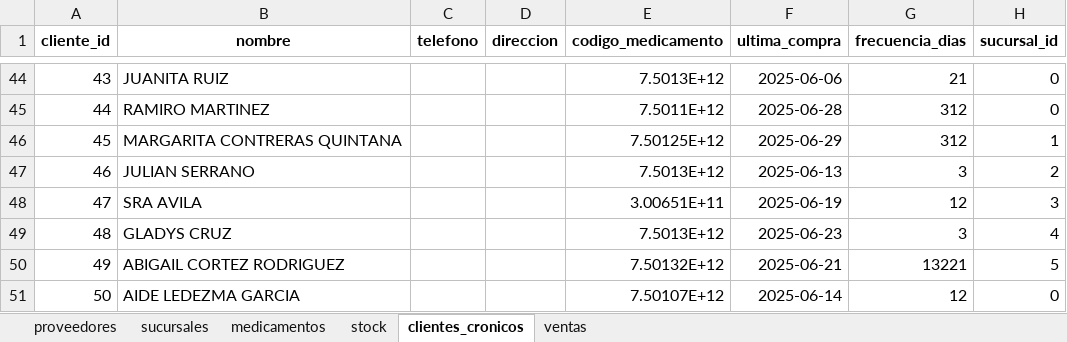
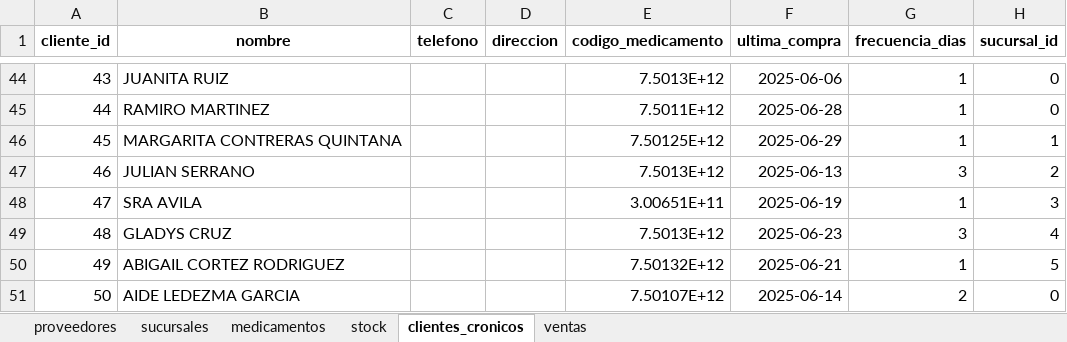
Before and after one commit to CarlosSGR/farmacia_alertas, an Excel workbook: data/dummy_data.xlsx, sheet clientes_cronicos, drawn as a sheet; only a part is shown, gaps mark what is left out; values as stored, in another font and other column widths than the file's, no borders; the diff covers the shown part only; the diff names each change by its address in the sheet, - before the commit and + after, or states it on an @@ line.

```diff
--- a/data/dummy_data.xlsx (sheet clientes_cronicos)
+++ b/data/dummy_data.xlsx (sheet clientes_cronicos)
-G44 (frecuencia_dias): 21
+G44 (frecuencia_dias): 1
-G45:G46 (frecuencia_dias): 312
+G45:G46 (frecuencia_dias): 1
-G48 (frecuencia_dias): 12
+G48 (frecuencia_dias): 1
-G50 (frecuencia_dias): 13221
+G50 (frecuencia_dias): 1
-G51 (frecuencia_dias): 12
+G51 (frecuencia_dias): 2
```
Also changed, not shown: 17 edited cells elsewhere in this sheet, 2 other files.
